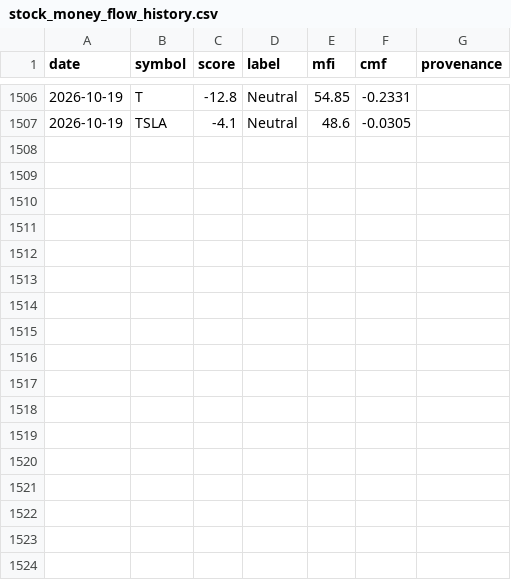
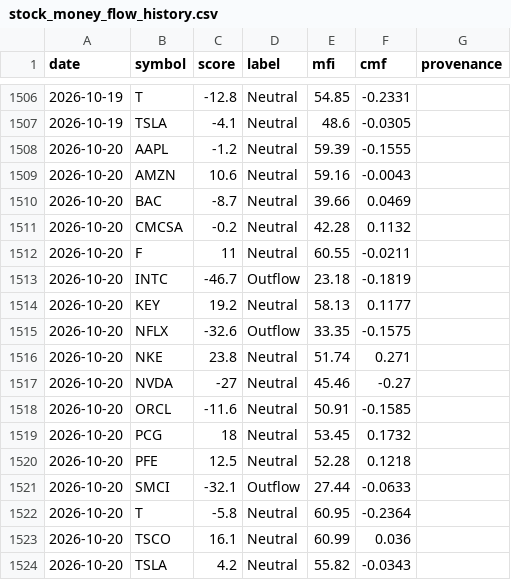
Before and after one commit to btabiado/alpine-data, a CSV file: data/stock_money_flow_history.csv, drawn as a sheet; only a part is shown, gaps mark what is left out; the diff names each change by its address in the sheet, - before the commit and + after, or states it on an @@ line.

```diff
--- a/data/stock_money_flow_history.csv
+++ b/data/stock_money_flow_history.csv
+row 1508: 2026-10-20 | AAPL | -1.2 | Neutral | 59.39 | -0.1555
+row 1509: 2026-10-20 | AMZN | 10.6 | Neutral | 59.16 | -0.0043
+row 1510: 2026-10-20 | BAC | -8.7 | Neutral | 39.66 | 0.0469
+row 1511: 2026-10-20 | CMCSA | -0.2 | Neutral | 42.28 | 0.1132
+row 1512: 2026-10-20 | F | 11 | Neutral | 60.55 | -0.0211
+row 1513: 2026-10-20 | INTC | -46.7 | Outflow | 23.18 | -0.1819
+row 1514: 2026-10-20 | KEY | 19.2 | Neutral | 58.13 | 0.1177
+row 1515: 2026-10-20 | NFLX | -32.6 | Outflow | 33.35 | -0.1575
+row 1516: 2026-10-20 | NKE | 23.8 | Neutral | 51.74 | 0.271
+row 1517: 2026-10-20 | NVDA | -27 | Neutral | 45.46 | -0.27
+row 1518: 2026-10-20 | ORCL | -11.6 | Neutral | 50.91 | -0.1585
+row 1519: 2026-10-20 | PCG | 18 | Neutral | 53.45 | 0.1732
+row 1520: 2026-10-20 | PFE | 12.5 | Neutral | 52.28 | 0.1218
+row 1521: 2026-10-20 | SMCI | -32.1 | Outflow | 27.44 | -0.0633
+row 1522: 2026-10-20 | T | -5.8 | Neutral | 60.95 | -0.2364
+row 1523: 2026-10-20 | TSCO | 16.1 | Neutral | 60.99 | 0.036
+row 1524: 2026-10-20 | TSLA | 4.2 | Neutral | 55.82 | -0.0343
```
Also changed, not shown: data/travel_advisory_levels.csv.
